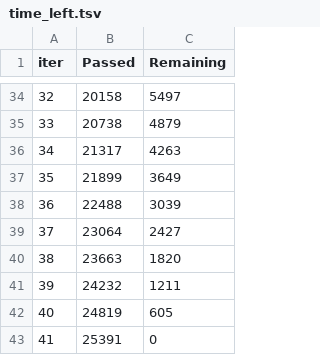
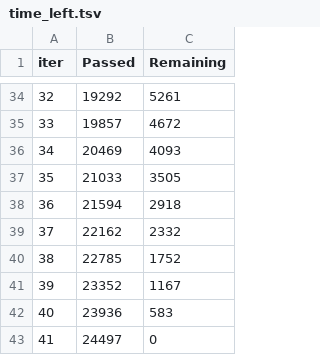
Before and after one commit to santicar1809/aprendizaje_automatico_textos, a TSV file: catboost_info/time_left.tsv, drawn as a sheet; only a part is shown, gaps mark what is left out; the diff covers the shown part only.

```diff
--- a/catboost_info/time_left.tsv
+++ b/catboost_info/time_left.tsv
@@ -34,10 +34,10 @@ iter	Passed	Remaining
-32	20158	5497
-33	20738	4879
-34	21317	4263
-35	21899	3649
-36	22488	3039
-37	23064	2427
-38	23663	1820
-39	24232	1211
-40	24819	605
-41	25391	0
+32	19292	5261
+33	19857	4672
+34	20469	4093
+35	21033	3505
+36	21594	2918
+37	22162	2332
+38	22785	1752
+39	23352	1167
+40	23936	583
+41	24497	0
```
Also changed, not shown: 64 edited cells elsewhere in this file, 3 other files.
